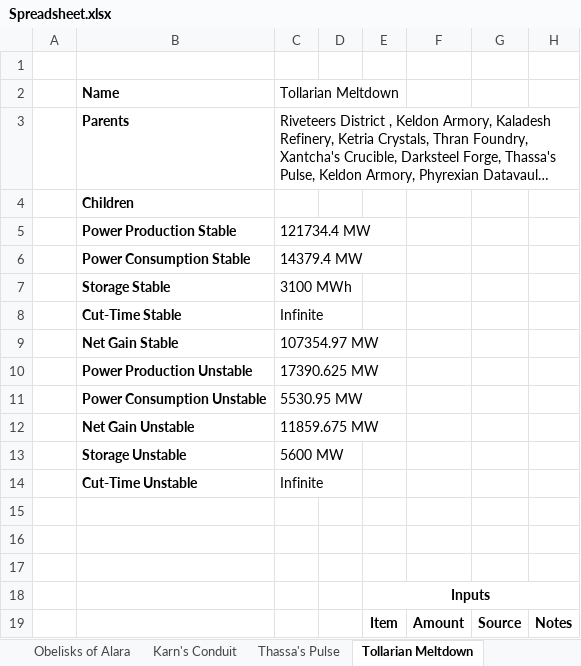
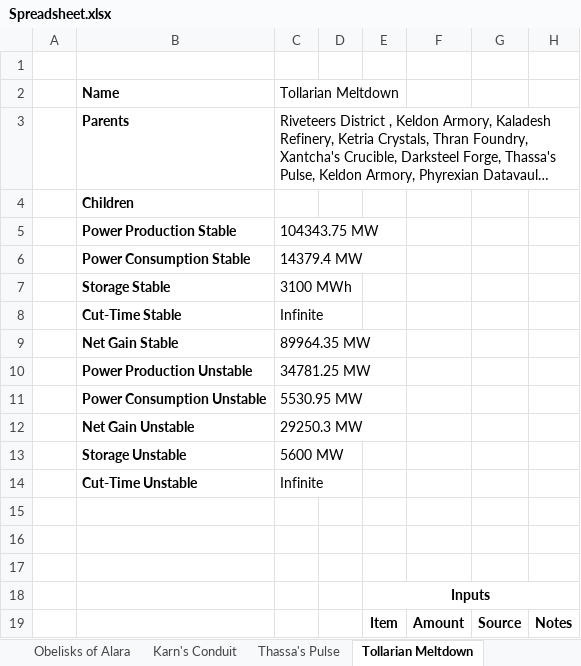
Before and after one commit to NicoBuilds/NicoBuilds-Blueprints, an Excel workbook: Game Stuff/Spreadsheet.xlsx, sheet Tollarian Meltdown, drawn as a sheet; only a part is shown; long unchanged cells end in …; values as stored, in another font and other column widths than the file's, no borders; the diff names each change by its address in the sheet, - before the commit and + after, or states it on an @@ line.

```diff
--- a/Game Stuff/Spreadsheet.xlsx (sheet Tollarian Meltdown)
+++ b/Game Stuff/Spreadsheet.xlsx (sheet Tollarian Meltdown)
-C5: 121734.4 MW
+C5: 104343.75 MW
-C9: 107354.97 MW
+C9: 89964.35 MW
-C10: 17390.625 MW
+C10: 34781.25 MW
-C12: 11859.675 MW
+C12: 29250.3 MW
```
Also changed, not shown: 26 other files.
